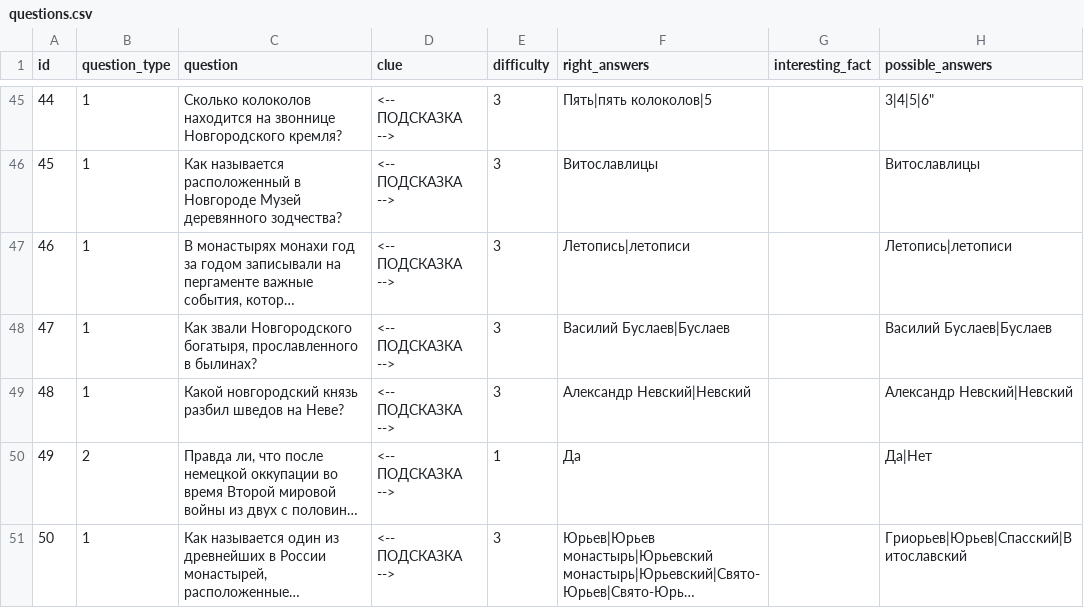
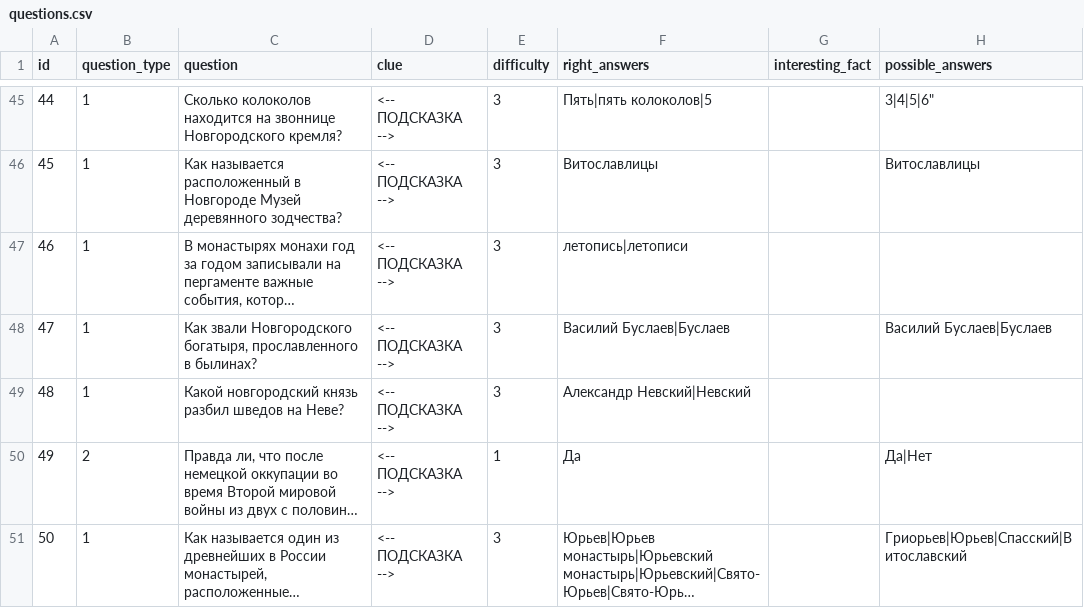
Before and after one commit to Goodsmileduck/neuroslav, a CSV file: app/questions.csv, drawn as a sheet; only a part is shown, gaps mark what is left out; long unchanged cells end in …; the diff names each change by its address in the sheet, - before the commit and + after, or states it on an @@ line.

```diff
--- a/app/questions.csv
+++ b/app/questions.csv
-F47 (right_answers): Летопись|летописи
+F47 (right_answers): летопись|летописи
-H47 (possible_answers): Летопись|летописи
+H47 (possible_answers): (empty)
-H49 (possible_answers): Александр Невский|Невский
+H49 (possible_answers): (empty)
```
Also changed, not shown: 1 other file.
